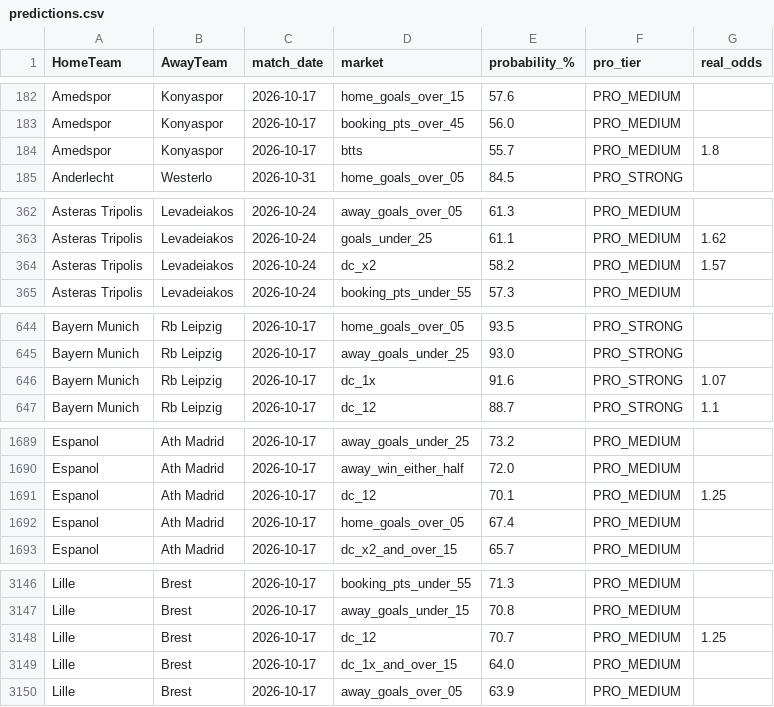
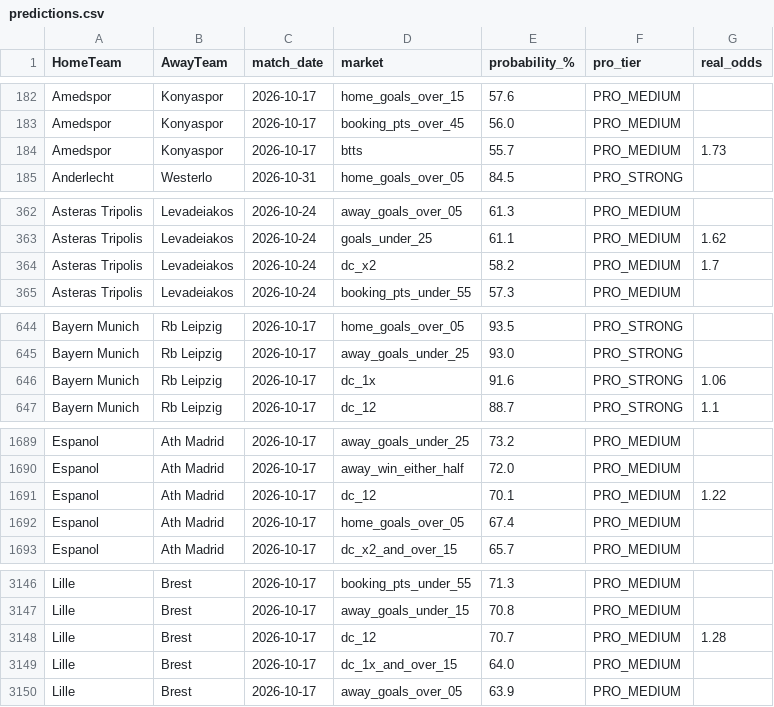
Before and after one commit to tonticha9/Prediction-picks, a CSV file: data/predictions.csv, drawn as a sheet; only a part is shown, gaps mark what is left out; the diff covers the shown part only.

```diff
--- a/data/predictions.csv
+++ b/data/predictions.csv
@@ -183,3 +183,3 @@ Amedspor,Konyaspor,2026-10-17,home_goals_over_15,57.6,PRO_MEDIUM,
 Amedspor,Konyaspor,2026-10-17,booking_pts_over_45,56.0,PRO_MEDIUM,
-Amedspor,Konyaspor,2026-10-17,btts,55.7,PRO_MEDIUM,1.8
+Amedspor,Konyaspor,2026-10-17,btts,55.7,PRO_MEDIUM,1.73
 Anderlecht,Westerlo,2026-10-31,home_goals_over_05,84.5,PRO_STRONG,
@@ -363,3 +363,3 @@ Asteras Tripolis,Levadeiakos,2026-10-24,away_goals_over_05,61.3,PRO_MEDIUM,
 Asteras Tripolis,Levadeiakos,2026-10-24,goals_under_25,61.1,PRO_MEDIUM,1.62
-Asteras Tripolis,Levadeiakos,2026-10-24,dc_x2,58.2,PRO_MEDIUM,1.57
+Asteras Tripolis,Levadeiakos,2026-10-24,dc_x2,58.2,PRO_MEDIUM,1.7
 Asteras Tripolis,Levadeiakos,2026-10-24,booking_pts_under_55,57.3,PRO_MEDIUM,
@@ -645,3 +645,3 @@ Bayern Munich,Rb Leipzig,2026-10-17,home_goals_over_05,93.5,PRO_STRONG,
 Bayern Munich,Rb Leipzig,2026-10-17,away_goals_under_25,93.0,PRO_STRONG,
-Bayern Munich,Rb Leipzig,2026-10-17,dc_1x,91.6,PRO_STRONG,1.07
+Bayern Munich,Rb Leipzig,2026-10-17,dc_1x,91.6,PRO_STRONG,1.06
 Bayern Munich,Rb Leipzig,2026-10-17,dc_12,88.7,PRO_STRONG,1.1
@@ -1690,3 +1690,3 @@ Espanol,Ath Madrid,2026-10-17,away_goals_under_25,73.2,PRO_MEDIUM,
 Espanol,Ath Madrid,2026-10-17,away_win_either_half,72.0,PRO_MEDIUM,
-Espanol,Ath Madrid,2026-10-17,dc_12,70.1,PRO_MEDIUM,1.25
+Espanol,Ath Madrid,2026-10-17,dc_12,70.1,PRO_MEDIUM,1.22
 Espanol,Ath Madrid,2026-10-17,home_goals_over_05,67.4,PRO_MEDIUM,
@@ -3147,3 +3147,3 @@ Lille,Brest,2026-10-17,booking_pts_under_55,71.3,PRO_MEDIUM,
 Lille,Brest,2026-10-17,away_goals_under_15,70.8,PRO_MEDIUM,
-Lille,Brest,2026-10-17,dc_12,70.7,PRO_MEDIUM,1.25
+Lille,Brest,2026-10-17,dc_12,70.7,PRO_MEDIUM,1.28
 Lille,Brest,2026-10-17,dc_1x_and_over_15,64.0,PRO_MEDIUM,
```
Also changed, not shown: 12 edited cells elsewhere in this file, data/value_bets.csv.
